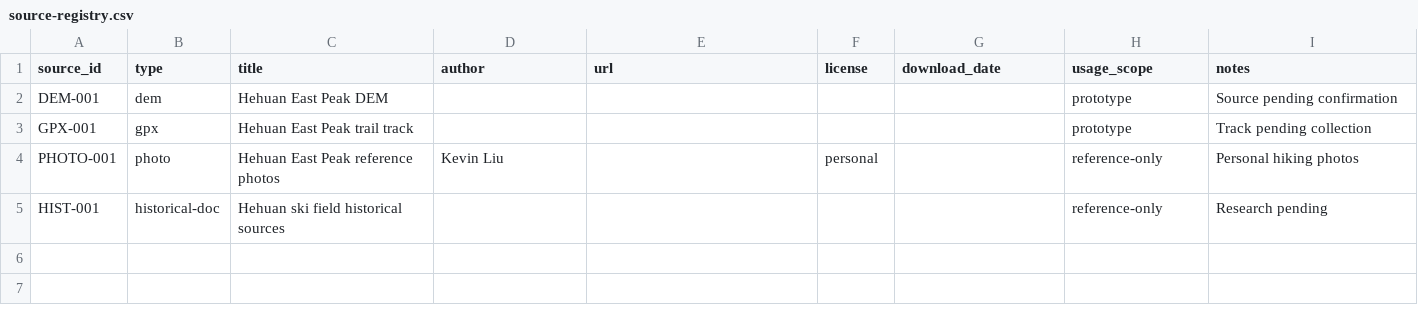
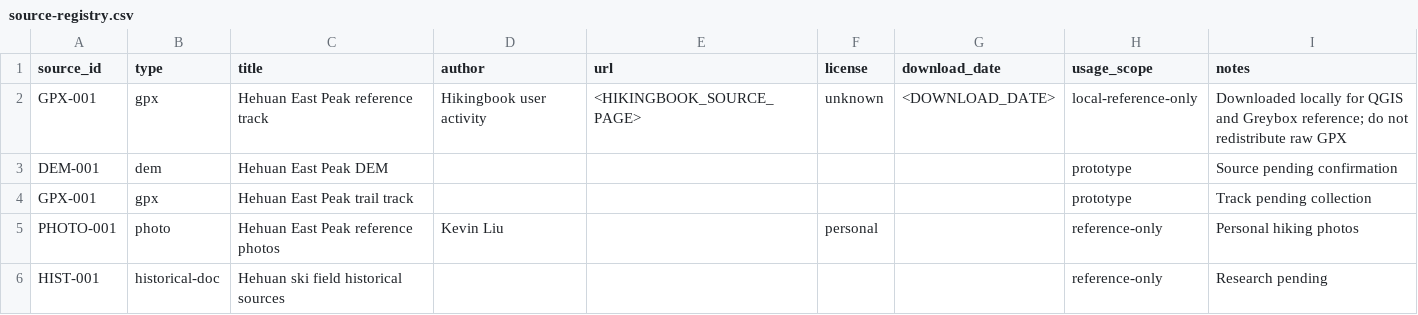
Before and after one commit to leozzmc/trail-echoes, a CSV file: data/metadata/source-registry.csv, drawn as a sheet.

Commit message:
research: document Hehuan East Peak GPX reference

```diff
--- a/data/metadata/source-registry.csv
+++ b/data/metadata/source-registry.csv
@@ -1,2 +1,3 @@
 source_id,type,title,author,url,license,download_date,usage_scope,notes
+GPX-001,gpx,Hehuan East Peak reference track,Hikingbook user activity,<HIKINGBOOK_SOURCE_PAGE>,unknown,<DOWNLOAD_DATE>,local-reference-only,Downloaded locally for QGIS and Greybox reference; do not redistribute raw GPX
 DEM-001,dem,Hehuan East Peak DEM,,,,,prototype,Source pending confirmation
```
Also changed, not shown: 2 other files.
